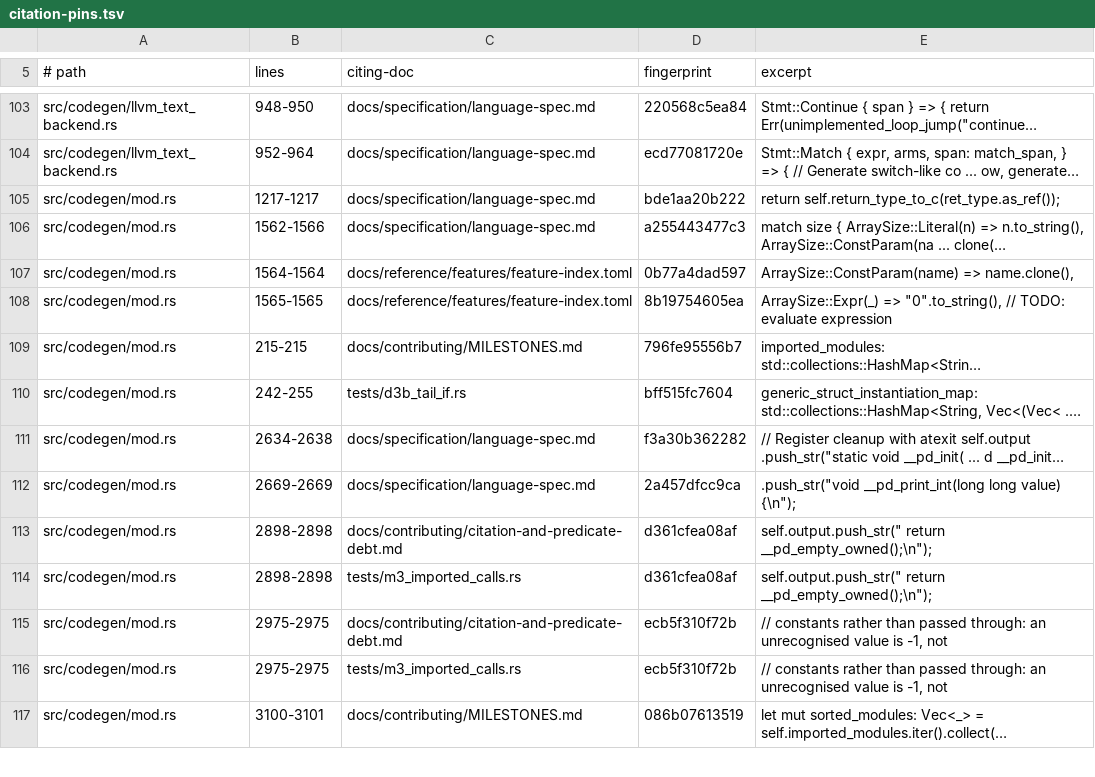
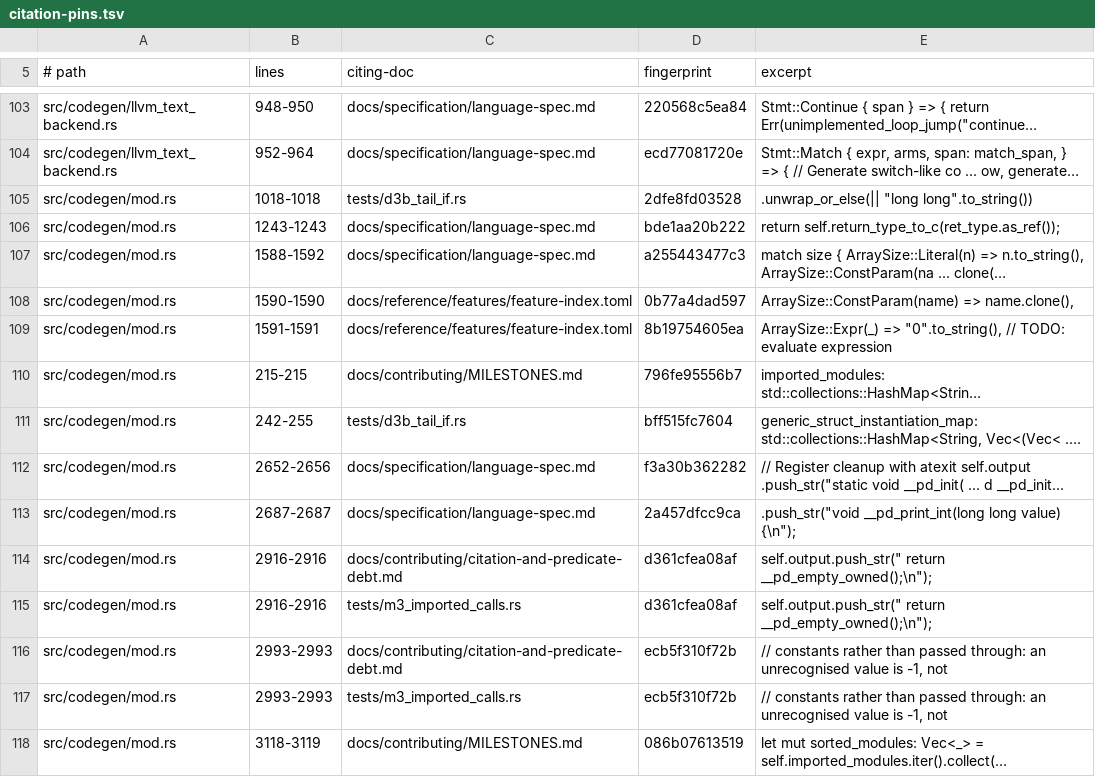
Before and after one commit to labforadvancedstudy/palladium-a, a TSV file: docs/citation-pins.tsv, drawn as a sheet; only a part is shown, gaps mark what is left out; long unchanged cells end in …; addresses are those after the commit; the diff covers the shown part only; the diff names each change by its address in the sheet, - before the commit and + after, or states it on an @@ line.

```diff
--- a/docs/citation-pins.tsv
+++ b/docs/citation-pins.tsv
+row 105: src/codegen/mod.rs | 1018-1018 | tests/d3b_tail_if.rs | 2dfe8fd03528 | .unwrap_or_else(|| "long long".to_string())
-B106 (lines): 1217-1217
+B106 (lines): 1243-1243
-B107 (lines): 1562-1566
+B107 (lines): 1588-1592
-B108 (lines): 1564-1564
+B108 (lines): 1590-1590
-B109 (lines): 1565-1565
+B109 (lines): 1591-1591
-B112 (lines): 2634-2638
+B112 (lines): 2652-2656
-B113 (lines): 2669-2669
+B113 (lines): 2687-2687
-B114:B115 (lines): 2898-2898
+B114:B115 (lines): 2916-2916
-B116:B117 (lines): 2975-2975
+B116:B117 (lines): 2993-2993
-B118 (lines): 3100-3101
+B118 (lines): 3118-3119
```
Also changed, not shown: 6 added rows, 7 removed rows and 70 edited cells elsewhere in this file, 20 other files.
